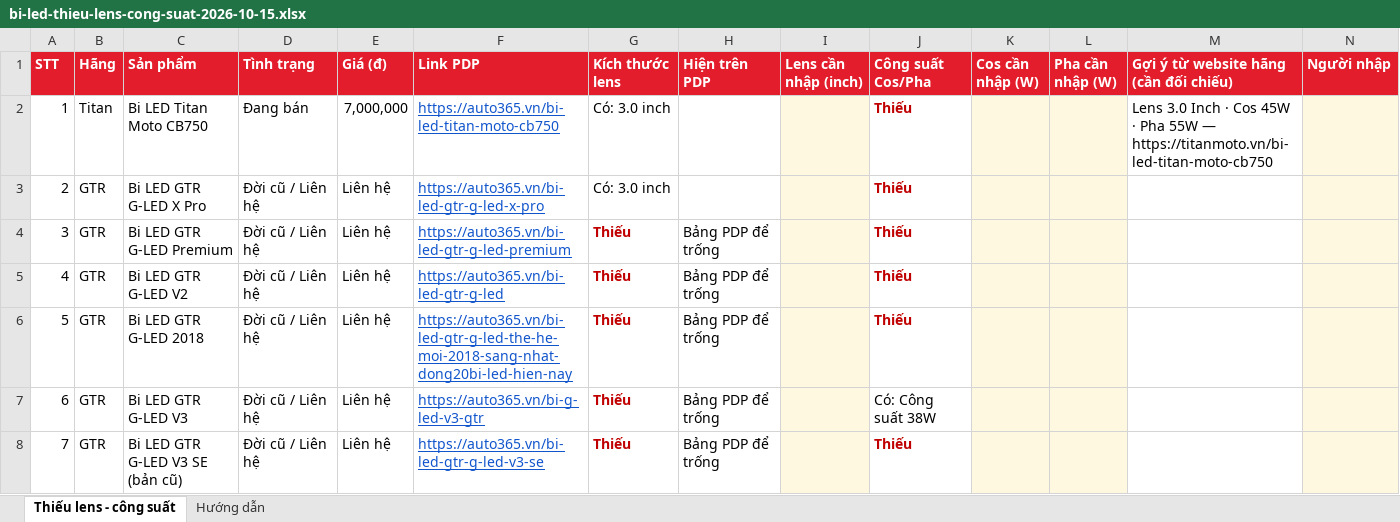
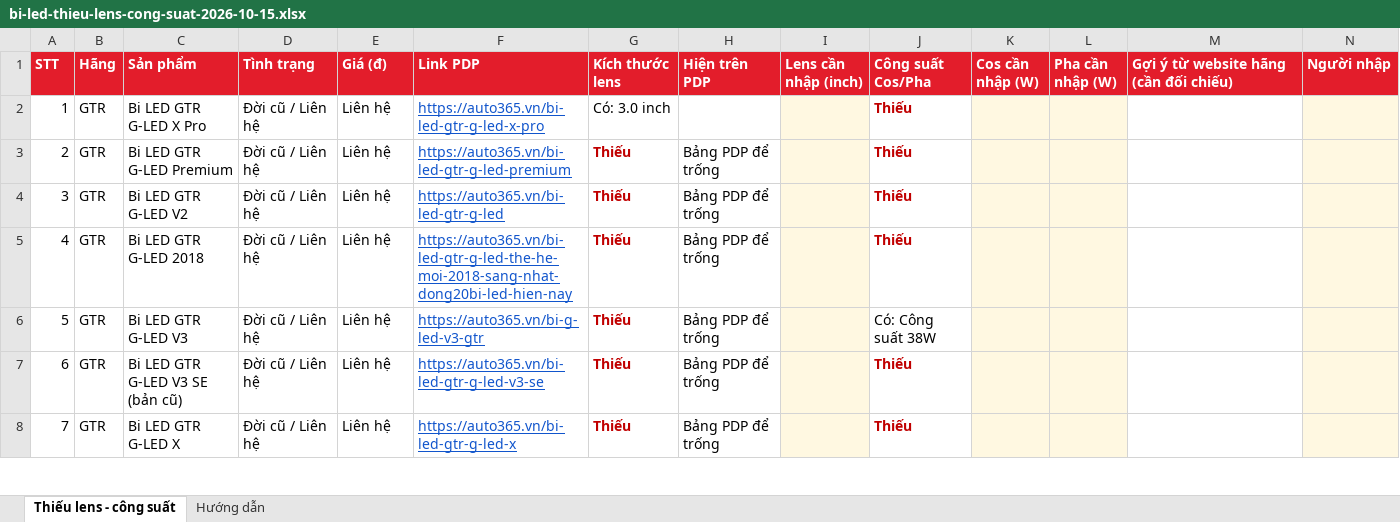
Before and after one commit to manhcuong365group/preview-365group, an Excel workbook: docs/bi-led-thieu-lens-cong-suat-2026-10-15.xlsx, sheet Thiếu lens - công suất, drawn as a sheet; only a part is shown; the shorter side is filled out with more unchanged rows; values as stored, in another font and other column widths than the file's, no borders; removed rows and columns are numbered as before the commit, all else as after; rows hold the shown columns only; the diff names each change by its address in the sheet, - before the commit and + after, or states it on an @@ line.

```diff
--- a/docs/bi-led-thieu-lens-cong-suat-2026-10-15.xlsx (sheet Thiếu lens - công suất)
+++ b/docs/bi-led-thieu-lens-cong-suat-2026-10-15.xlsx (sheet Thiếu lens - công suất)
-row 2: 1 | Titan | Bi LED Titan Moto CB750 | Đang bán | 7,000,000 | https://auto365.vn/bi-led-titan-moto-cb750 | Có: 3.0 inch |  |  | Thiếu |  |  | Lens 3.0 Inch · Cos 45W · Pha 55W — https://titanmoto.vn/bi-led-titan-moto-cb750
@@ column A (STT) renumbered from row 2 down @@
```
Also changed, not shown: sheet Hướng dẫn, 4 other files.
